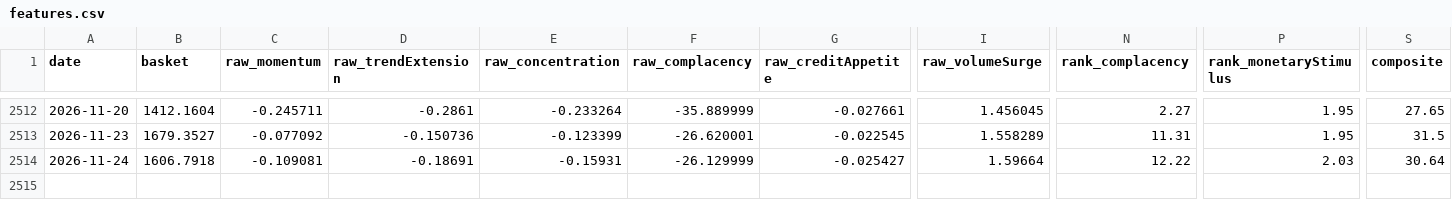
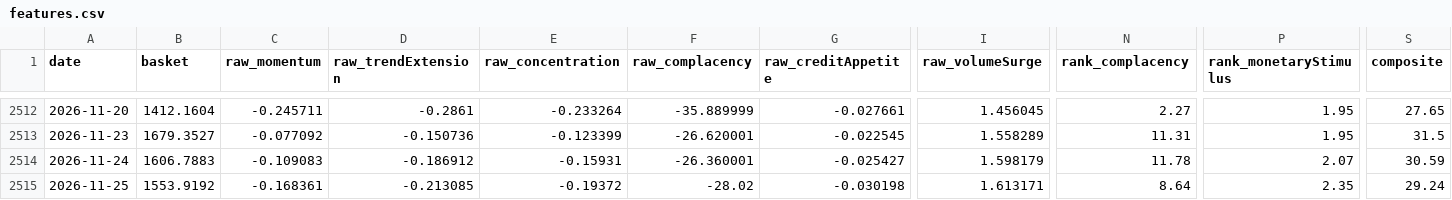
Before and after one commit to xzhangfox/ai-bubble-monitor, a CSV file: data/ai-bubble/features.csv, drawn as a sheet; only a part is shown, gaps mark what is left out; rows hold the shown columns only; the diff names each change by its address in the sheet, - before the commit and + after, or states it on an @@ line.

```diff
--- a/data/ai-bubble/features.csv
+++ b/data/ai-bubble/features.csv
-B2514 (basket): 1606.7918
+B2514 (basket): 1606.7883
-C2514 (raw_momentum): -0.109081
+C2514 (raw_momentum): -0.109083
-D2514 (raw_trendExtension): -0.18691
+D2514 (raw_trendExtension): -0.186912
-F2514 (raw_complacency): -26.129999
+F2514 (raw_complacency): -26.360001
-I2514 (raw_volumeSurge): 1.59664
+I2514 (raw_volumeSurge): 1.598179
-N2514 (rank_complacency): 12.22
+N2514 (rank_complacency): 11.78
-P2514 (rank_monetaryStimulus): 2.03
+P2514 (rank_monetaryStimulus): 2.07
-S2514 (composite): 30.64
+S2514 (composite): 30.59
+row 2515: 2026-11-25 | 1553.9192 | -0.168361 | -0.213085 | -0.19372 | -28.02 | -0.030198 | 1.613171 | 8.64 | 2.35 | 29.24
```
Also changed, not shown: 3 other files.
